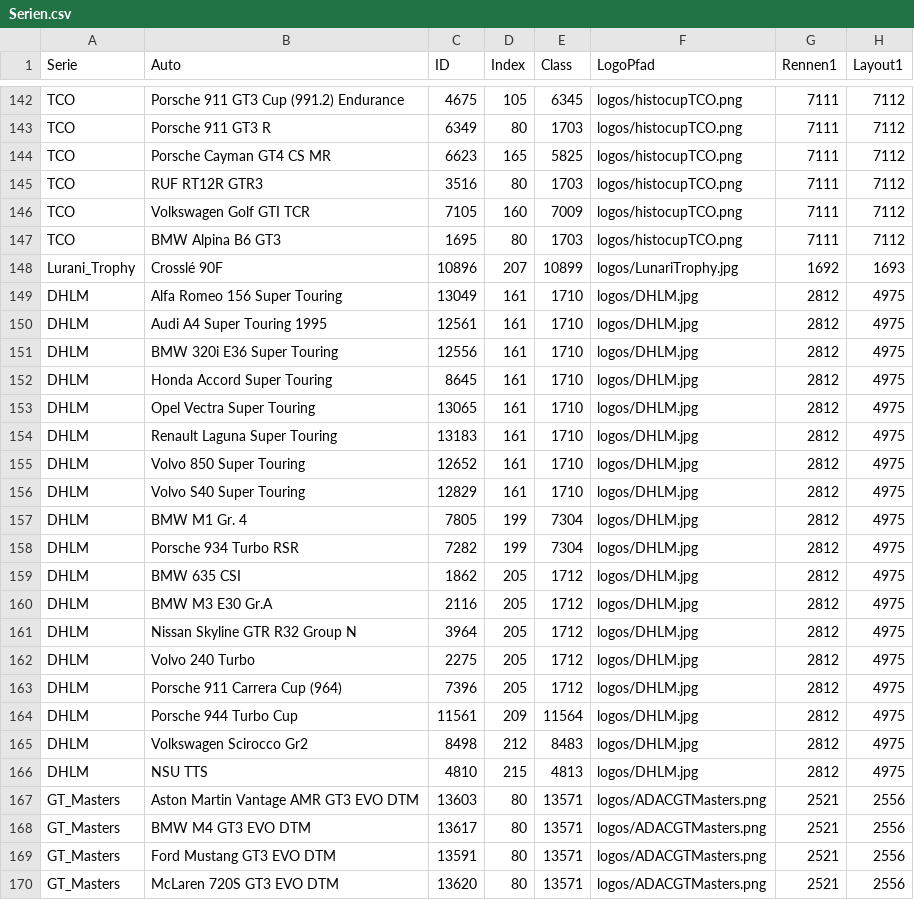
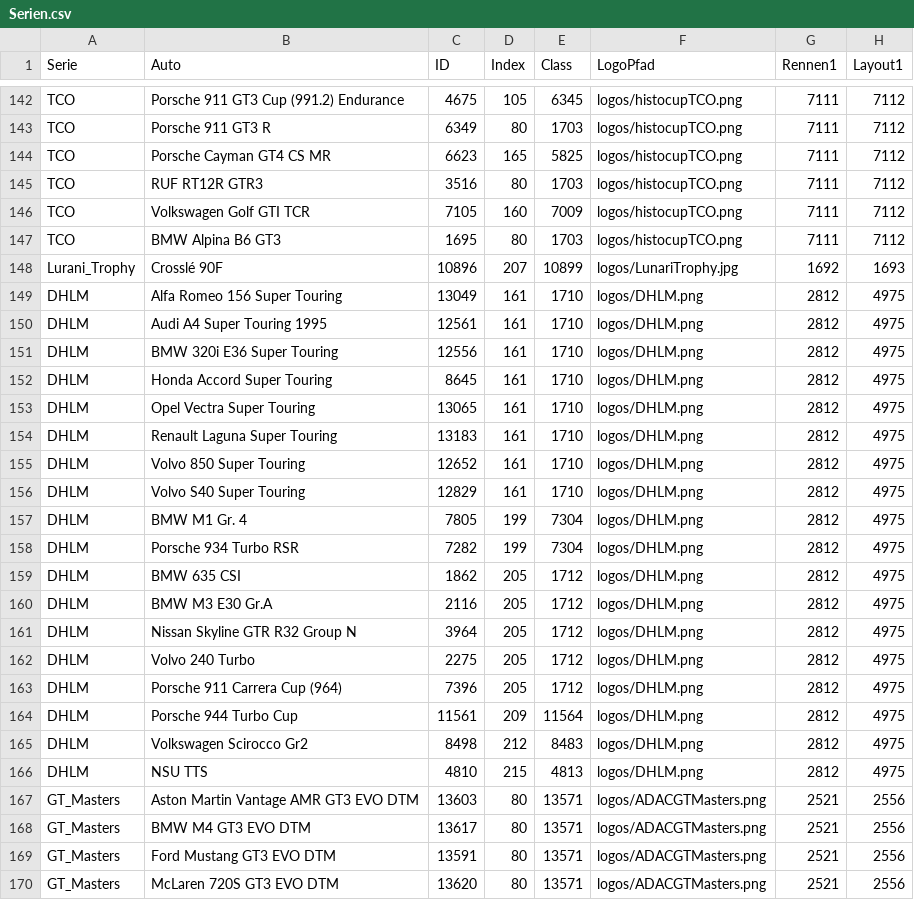
Before and after one commit to eddimeier/Rennserien, a CSV file: Serien.csv, drawn as a sheet; only a part is shown, gaps mark what is left out; the diff covers the shown part only; the diff names each change by its address in the sheet, - before the commit and + after, or states it on an @@ line.

```diff
--- a/Serien.csv
+++ b/Serien.csv
-F149:F166 (LogoPfad): logos/DHLM.jpg
+F149:F166 (LogoPfad): logos/DHLM.png
```
Also changed, not shown: 12 edited cells elsewhere in this file, 12 other files.
